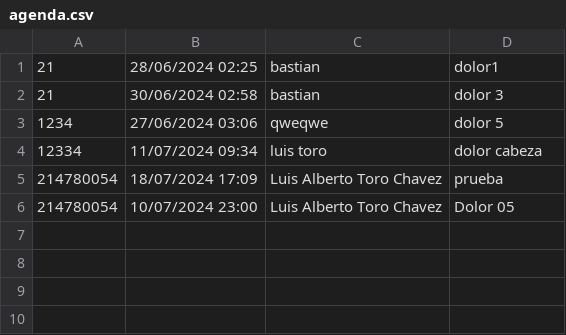
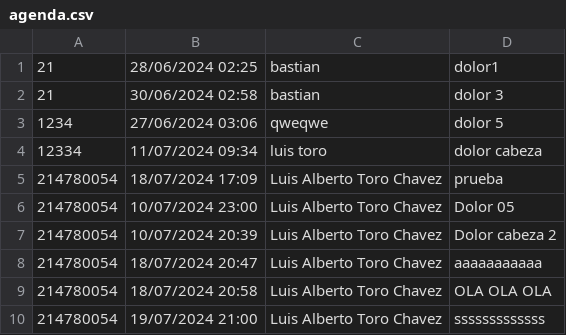
Before and after one commit to Toritou/ObjectiveClass, a CSV file: agenda.csv, drawn as a sheet; the diff names each change by its address in the sheet, - before the commit and + after, or states it on an @@ line.

```diff
--- a/agenda.csv
+++ b/agenda.csv
+row 7: 214780054 | 10/07/2024 20:39 | Luis Alberto Toro Chavez | Dolor cabeza 2
+row 8: 214780054 | 18/07/2024 20:47 | Luis Alberto Toro Chavez | aaaaaaaaaaa
+row 9: 214780054 | 18/07/2024 20:58 | Luis Alberto Toro Chavez | OLA OLA OLA
+row 10: 214780054 | 19/07/2024 21:00 | Luis Alberto Toro Chavez | sssssssssssss
```
